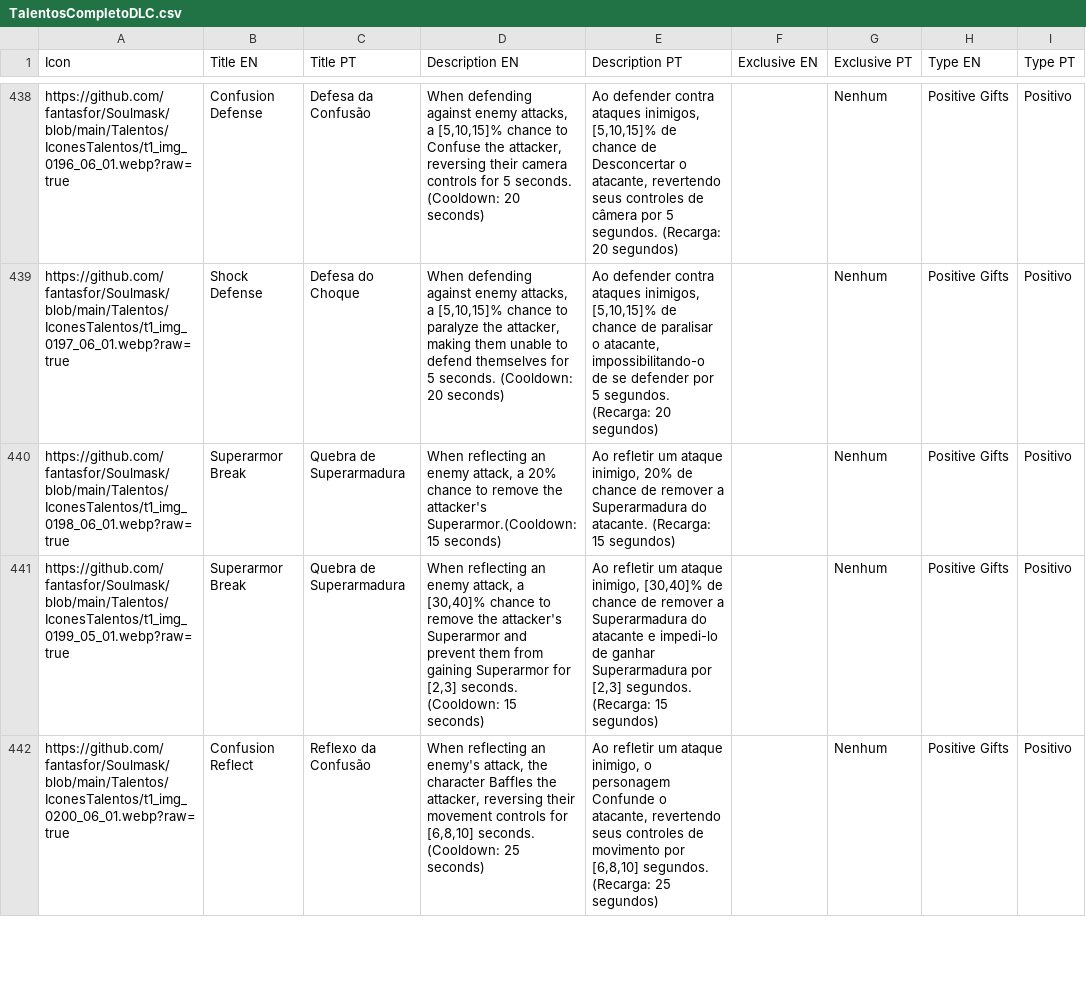
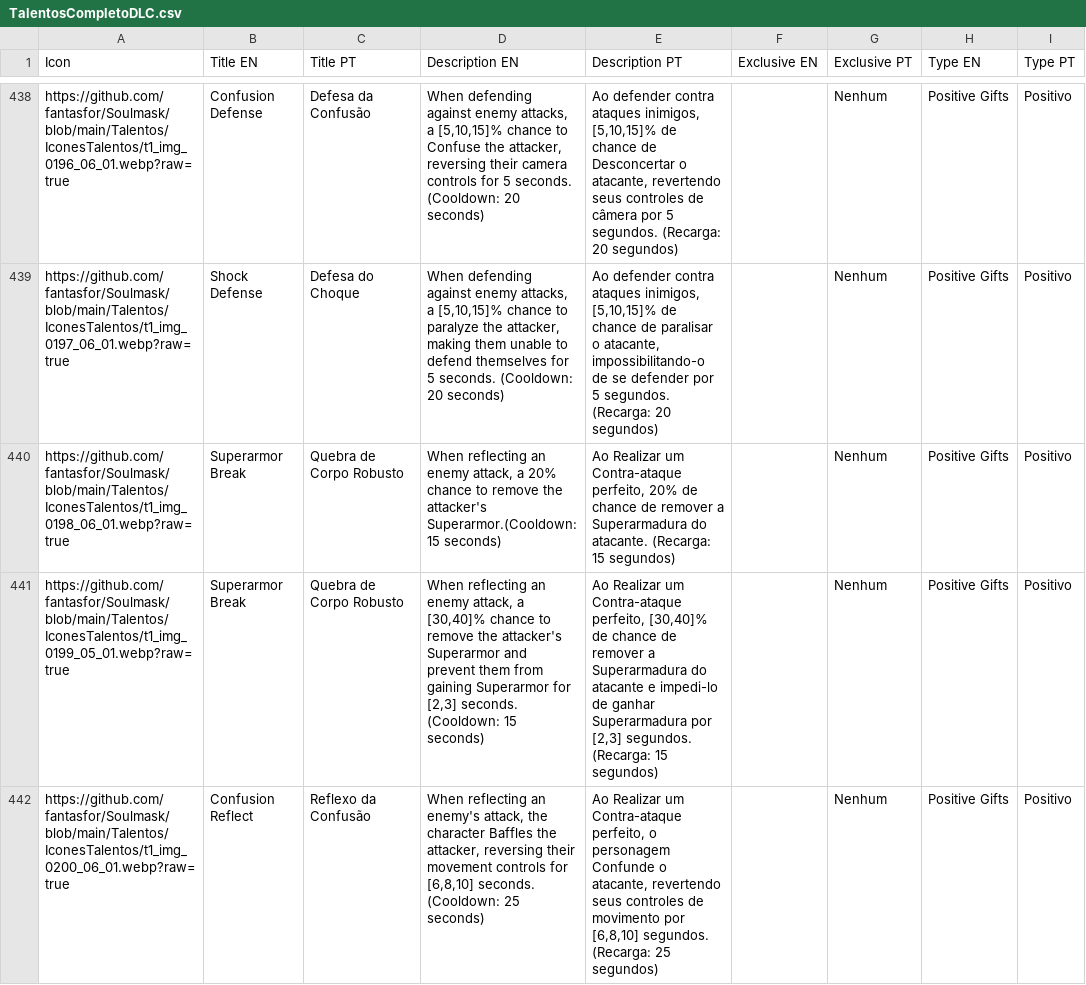
Before and after one commit to fantasfor/Soulmask, a CSV file: Talentos/TalentosCompletoDLC.csv, drawn as a sheet; only a part is shown, gaps mark what is left out; the diff covers the shown part only; the diff names each change by its address in the sheet, - before the commit and + after, or states it on an @@ line.

Commit message:
Add files via upload

```diff
--- a/Talentos/TalentosCompletoDLC.csv
+++ b/Talentos/TalentosCompletoDLC.csv
-C440:C441 (Title PT): Quebra de Superarmadura
+C440:C441 (Title PT): Quebra de Corpo Robusto
-E440 (Description PT): Ao refletir um ataque inimigo, 20% de…
+E440 (Description PT): Ao Realizar um Contra-ataque perfeito, 20% de…
-E441 (Description PT): Ao refletir um ataque inimigo, [30,40]% de…
+E441 (Description PT): Ao Realizar um Contra-ataque perfeito, [30,40]% de…
-E442 (Description PT): Ao refletir um ataque inimigo, o personagem…
+E442 (Description PT): Ao Realizar um Contra-ataque perfeito, o personagem…
```
Also changed, not shown: 8 edited cells elsewhere in this file.
